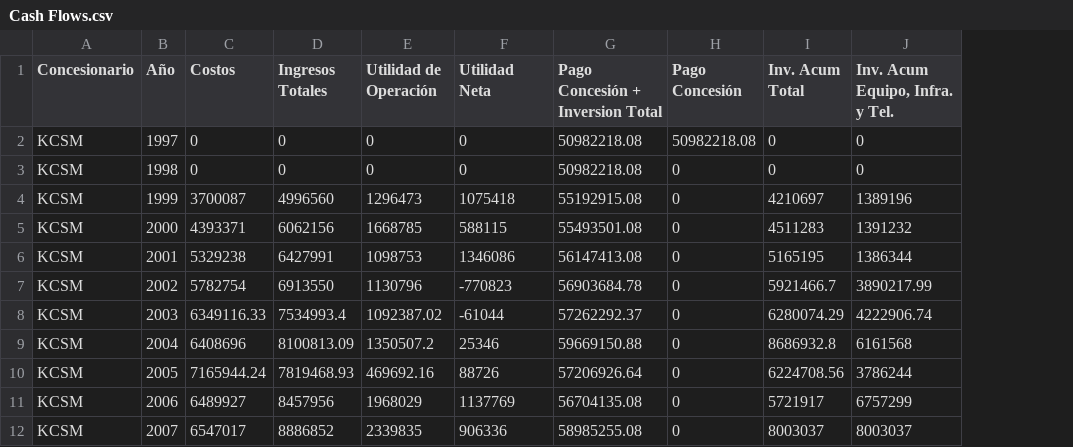
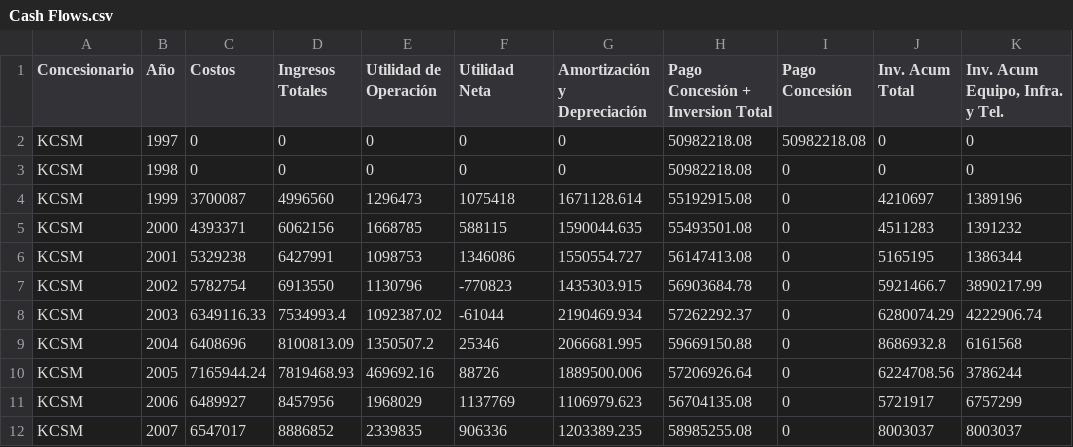
Before and after one commit to miguellosoyo/financial_statements, a CSV file: IRR/Cash Flows.csv, drawn as a sheet; only a part is shown; the diff names each change by its address in the sheet, - before the commit and + after, or states it on an @@ line.

Commit message:
Add files via upload

```diff
--- a/IRR/Cash Flows.csv
+++ b/IRR/Cash Flows.csv
+column G (Amortización y Depreciación), rows 2-12: 0 | 0 | 1671128.614 | 1590044.635 | 1550554.727 | 1435303.915 | 2190469.934 | 2066681.995 | 1889500.006 | 1106979.623 | 1203389.235
```
